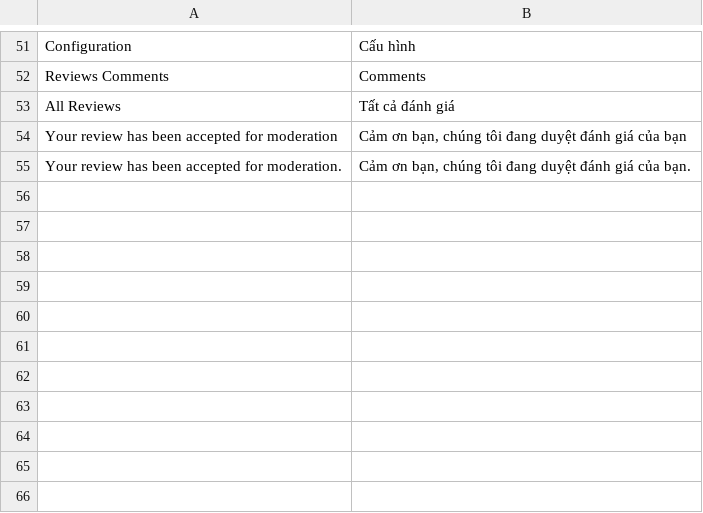
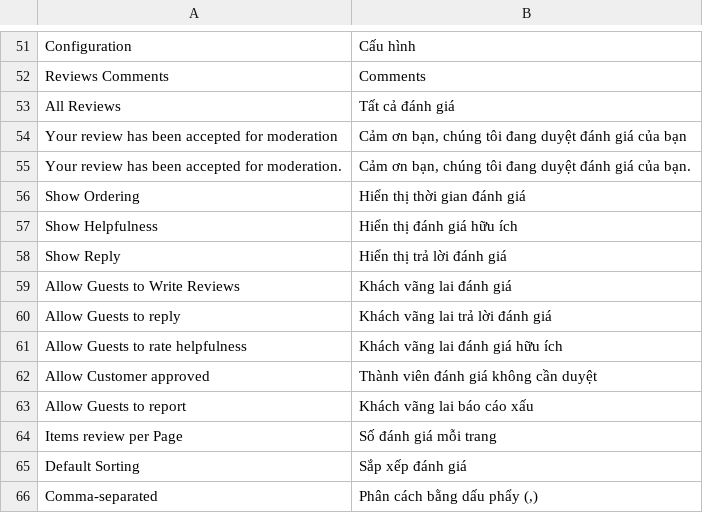
Before and after one commit to cleversoft/kidsplaza, a CSV file: app/locale/vi_VN/MT_Review.csv, drawn as a sheet; only a part is shown, gaps mark what is left out.

```diff
--- a/app/locale/vi_VN/MT_Review.csv
+++ b/app/locale/vi_VN/MT_Review.csv
@@ -55 +55,12 @@
 "Your review has been accepted for moderation.","Cảm ơn bạn, chúng tôi đang duyệt đánh giá của bạn."
+"Show Ordering","Hiển thị thời gian đánh giá"
+"Show Helpfulness","Hiển thị đánh giá hữu ích"
+"Show Reply","Hiển thị trả lời đánh giá"
+"Allow Guests to Write Reviews","Khách vãng lai đánh giá"
+"Allow Guests to reply","Khách vãng lai trả lời đánh giá"
+"Allow Guests to rate helpfulness","Khách vãng lai đánh giá hữu ích"
+"Allow Customer approved","Thành viên đánh giá không cần duyệt"
+"Allow Guests to report","Khách vãng lai báo cáo xấu"
+"Items review per Page","Số đánh giá mỗi trang"
+"Default Sorting","Sắp xếp đánh giá"
+"Comma-separated","Phân cách bằng dấu phẩy (,)"
```
Also changed, not shown: app/locale/vi_VN/MT_ProductQuestions.csv, 1 other file.
